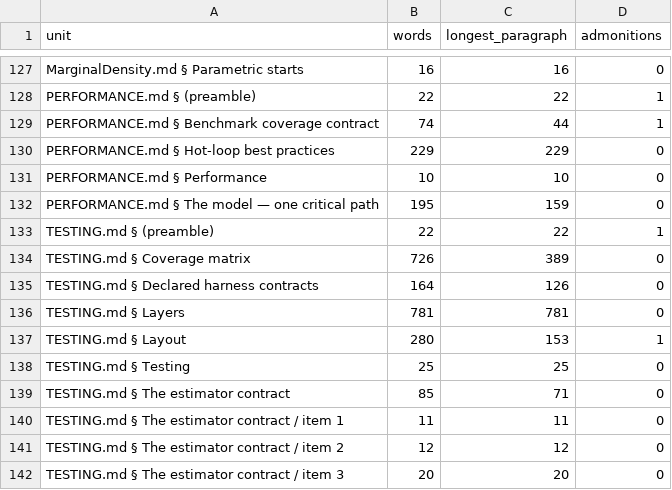
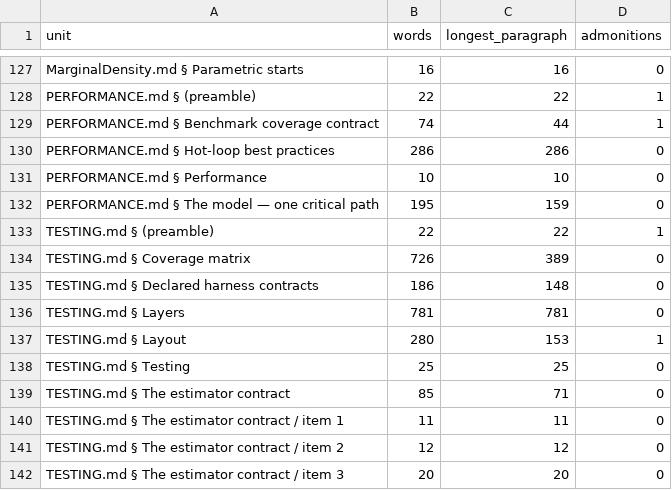
Before and after one commit to GrigorySarnitsky/GBGStreamingStatistics.jl, a CSV file: docs/prose_shape.csv, drawn as a sheet; only a part is shown, gaps mark what is left out.

```diff
--- a/docs/prose_shape.csv
+++ b/docs/prose_shape.csv
@@ -129,3 +129,3 @@ unit,words,longest_paragraph,admonitions
 "PERFORMANCE.md § Benchmark coverage contract",74,44,1
-"PERFORMANCE.md § Hot-loop best practices",229,229,0
+"PERFORMANCE.md § Hot-loop best practices",286,286,0
 "PERFORMANCE.md § Performance",10,10,0
@@ -134,3 +134,3 @@ unit,words,longest_paragraph,admonitions
 "TESTING.md § Coverage matrix",726,389,0
-"TESTING.md § Declared harness contracts",164,126,0
+"TESTING.md § Declared harness contracts",186,148,0
 "TESTING.md § Layers",781,781,0
```
Also changed, not shown: 2 other files.
